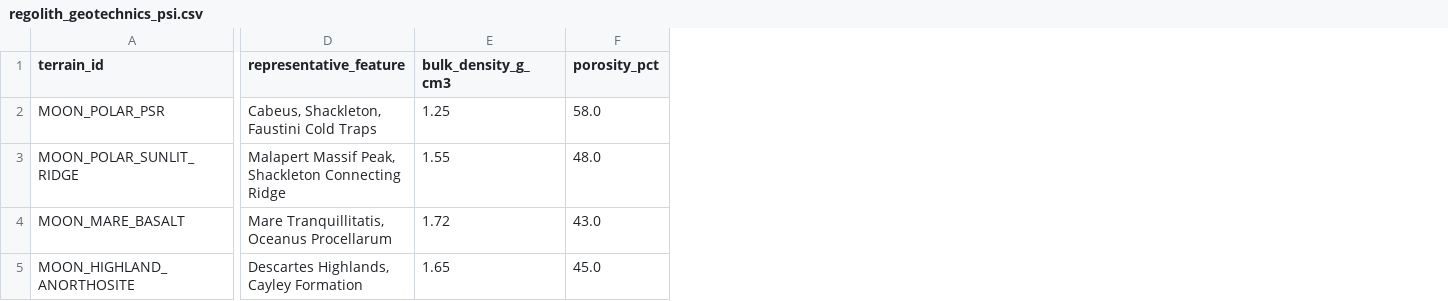
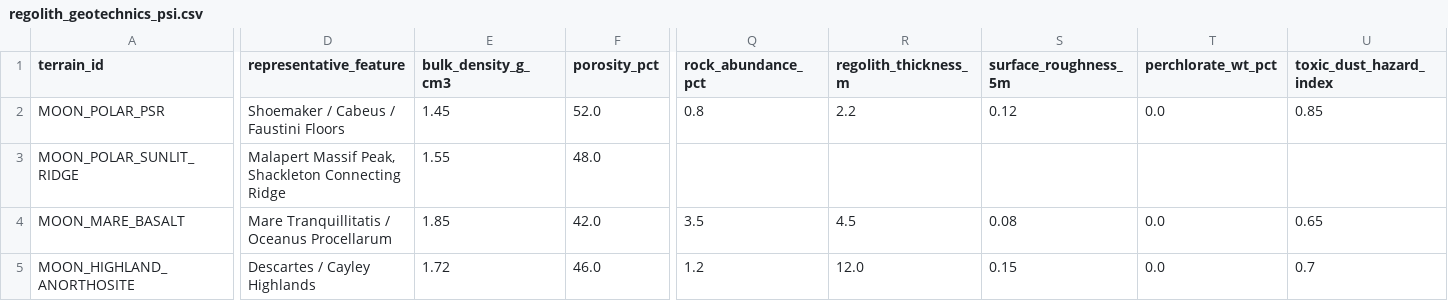
Before and after one commit to FameDied/mars-moon, a CSV file: data/processed/csv/regolith_geotechnics_psi.csv, drawn as a sheet; only a part is shown, gaps mark what is left out; the diff covers the shown part only; the diff names each change by its address in the sheet, - before the commit and + after, or states it on an @@ line.

```diff
--- a/data/processed/csv/regolith_geotechnics_psi.csv
+++ b/data/processed/csv/regolith_geotechnics_psi.csv
+column Q (rock_abundance_pct), rows 2-5: 0.8 |  | 3.5 | 1.2
+column R (regolith_thickness_m), rows 2-5: 2.2 |  | 4.5 | 12.0
+column S (surface_roughness_5m), rows 2-5: 0.12 |  | 0.08 | 0.15
+column T (perchlorate_wt_pct), rows 2-5: 0.0 |  | 0.0 | 0.0
+column U (toxic_dust_hazard_index), rows 2-5: 0.85 |  | 0.65 | 0.7
-D2 (representative_feature): Cabeus, Shackleton, Faustini Cold Traps
+D2 (representative_feature): Shoemaker / Cabeus / Faustini Floors
-E2 (bulk_density_g_cm3): 1.25
+E2 (bulk_density_g_cm3): 1.45
-F2 (porosity_pct): 58.0
+F2 (porosity_pct): 52.0
-D4 (representative_feature): Mare Tranquillitatis, Oceanus Procellarum
+D4 (representative_feature): Mare Tranquillitatis / Oceanus Procellarum
-E4 (bulk_density_g_cm3): 1.72
+E4 (bulk_density_g_cm3): 1.85
-F4 (porosity_pct): 43.0
+F4 (porosity_pct): 42.0
-D5 (representative_feature): Descartes Highlands, Cayley Formation
+D5 (representative_feature): Descartes / Cayley Highlands
-E5 (bulk_density_g_cm3): 1.65
+E5 (bulk_density_g_cm3): 1.72
-F5 (porosity_pct): 45.0
+F5 (porosity_pct): 46.0
```
Also changed, not shown: 1 added row and 47 edited cells elsewhere in this file, data/processed/csv/telecom_relay_visibility.csv, 42 other files.
